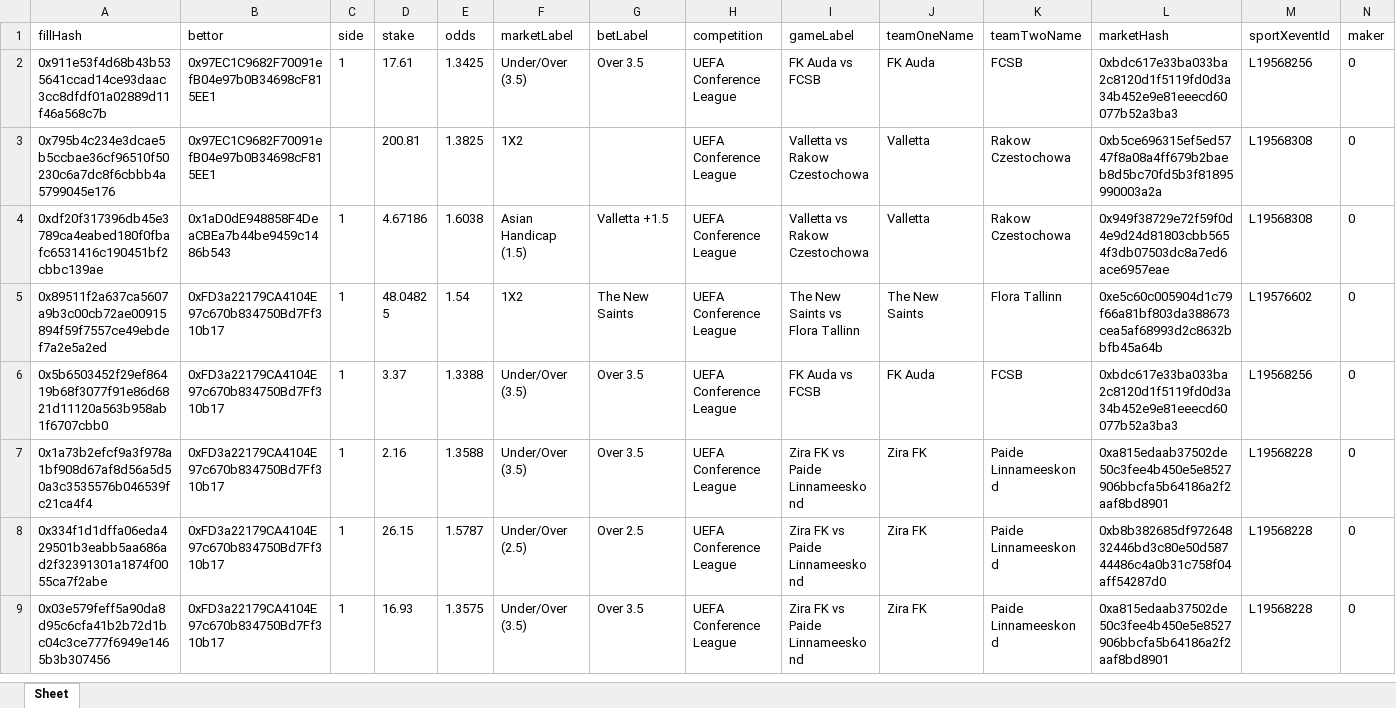
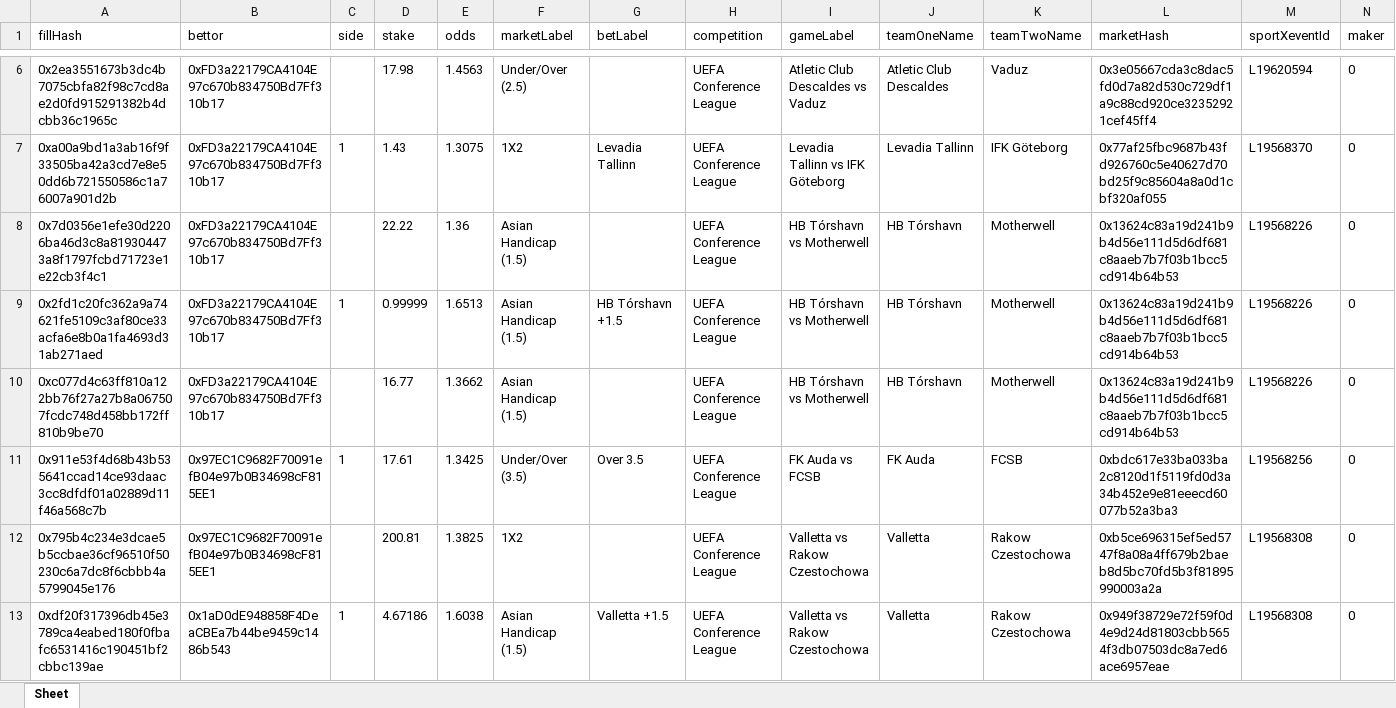
Before and after one commit to aimidas1/transactions_sxbet, an Excel workbook: data/sxbet/ligas/UEFA Conference League/trades.xlsx, sheet Sheet, drawn as a sheet; only a part is shown, gaps mark what is left out; the shorter side is filled out with more unchanged rows; values as stored, in another font and other column widths than the file's, no borders; rows hold the shown columns only; the diff covers the shown part only; the diff names each change by its address in the sheet, - before the commit and + after, or states it on an @@ line.

Commit message:
Update soccer trades 2026-07-30 02:02:15 UTC

```diff
--- a/data/sxbet/ligas/UEFA Conference League/trades.xlsx (sheet Sheet)
+++ b/data/sxbet/ligas/UEFA Conference League/trades.xlsx (sheet Sheet)
+row 6: 0x2ea3551673b3dc4b7075cbfa82f98c7cd8ae2d0fd915291382b4dcbb36c1965c | 0xFD3a22179CA4104E97c670b834750Bd7Ff310b17 |  | 17.98 | 1.4563 | Under/Over (2.5) |  | UEFA Conference League | Atletic Club Descaldes vs Vaduz | Atletic Club Descaldes | Vaduz | 0x3e05667cda3c8dac5fd0d7a82d530c729df1a9c88cd920ce32352921cef45ff4 | L19620594 | 0
+row 7: 0xa00a9bd1a3ab16f9f33505ba42a3cd7e8e50dd6b721550586c1a76007a901d2b | 0xFD3a22179CA4104E97c670b834750Bd7Ff310b17 | 1 | 1.43 | 1.3075 | 1X2 | Levadia Tallinn | UEFA Conference League | Levadia Tallinn vs IFK Göteborg | Levadia Tallinn | IFK Göteborg | 0x77af25fbc9687b43fd926760c5e40627d70bd25f9c85604a8a0d1cbf320af055 | L19568370 | 0
+row 8: 0x7d0356e1efe30d2206ba46d3c8a819304473a8f1797fcbd71723e1e22cb3f4c1 | 0xFD3a22179CA4104E97c670b834750Bd7Ff310b17 |  | 22.22 | 1.36 | Asian Handicap (1.5) |  | UEFA Conference League | HB Tórshavn vs Motherwell | HB Tórshavn | Motherwell | 0x13624c83a19d241b9b4d56e111d5d6df681c8aaeb7b7f03b1bcc5cd914b64b53 | L19568226 | 0
+row 9: 0x2fd1c20fc362a9a74621fe5109c3af80ce33acfa6e8b0a1fa4693d31ab271aed | 0xFD3a22179CA4104E97c670b834750Bd7Ff310b17 | 1 | 0.99999 | 1.6513 | Asian Handicap (1.5) | HB Tórshavn +1.5 | UEFA Conference League | HB Tórshavn vs Motherwell | HB Tórshavn | Motherwell | 0x13624c83a19d241b9b4d56e111d5d6df681c8aaeb7b7f03b1bcc5cd914b64b53 | L19568226 | 0
+row 10: 0xc077d4c63ff810a122bb76f27a27b8a067507fcdc748d458bb172ff810b9be70 | 0xFD3a22179CA4104E97c670b834750Bd7Ff310b17 |  | 16.77 | 1.3662 | Asian Handicap (1.5) |  | UEFA Conference League | HB Tórshavn vs Motherwell | HB Tórshavn | Motherwell | 0x13624c83a19d241b9b4d56e111d5d6df681c8aaeb7b7f03b1bcc5cd914b64b53 | L19568226 | 0
```
Also changed, not shown: 4 added rows elsewhere in this sheet, data/sxbet/ligas/Campeonato Brasileiro/trades.xlsx, data/sxbet/ligas/Copa Sudamericana/trades.xlsx, 11 other files.
